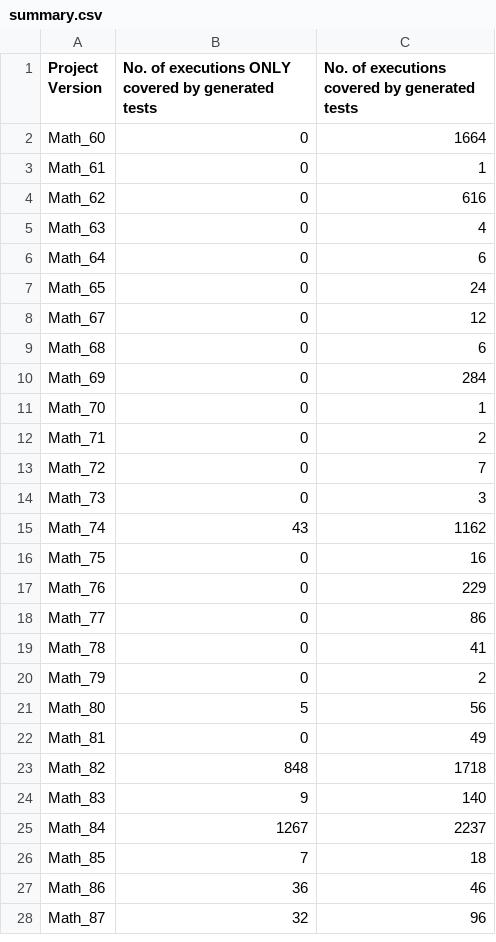
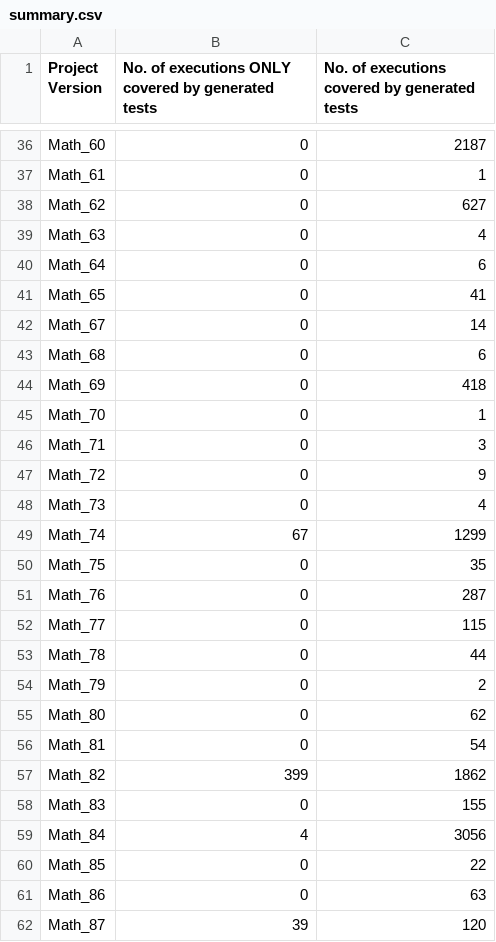
Before and after one commit to yoyo-yeung/AutoBoost, a CSV file: resources/COV_DIFF/summary.csv, drawn as a sheet; only a part is shown, gaps mark what is left out; the diff covers the shown part only.

```diff
--- a/resources/COV_DIFF/summary.csv
+++ b/resources/COV_DIFF/summary.csv
@@ -2,27 +36,27 @@ Project Version,No. of executions ONLY covered by generated tests,No. of executi
-Math_60,0,1664
+Math_60,0,2187
 Math_61,0,1
-Math_62,0,616
+Math_62,0,627
 Math_63,0,4
 Math_64,0,6
-Math_65,0,24
-Math_67,0,12
+Math_65,0,41
+Math_67,0,14
 Math_68,0,6
-Math_69,0,284
+Math_69,0,418
 Math_70,0,1
-Math_71,0,2
-Math_72,0,7
-Math_73,0,3
-Math_74,43,1162
-Math_75,0,16
-Math_76,0,229
-Math_77,0,86
-Math_78,0,41
+Math_71,0,3
+Math_72,0,9
+Math_73,0,4
+Math_74,67,1299
+Math_75,0,35
+Math_76,0,287
+Math_77,0,115
+Math_78,0,44
 Math_79,0,2
-Math_80,5,56
-Math_81,0,49
-Math_82,848,1718
-Math_83,9,140
-Math_84,1267,2237
-Math_85,7,18
-Math_86,36,46
-Math_87,32,96
+Math_80,0,62
+Math_81,0,54
+Math_82,399,1862
+Math_83,0,155
+Math_84,4,3056
+Math_85,0,22
+Math_86,0,63
+Math_87,39,120
```
Also changed, not shown: 35 added rows and 17 edited cells elsewhere in this file, 50 other files.
